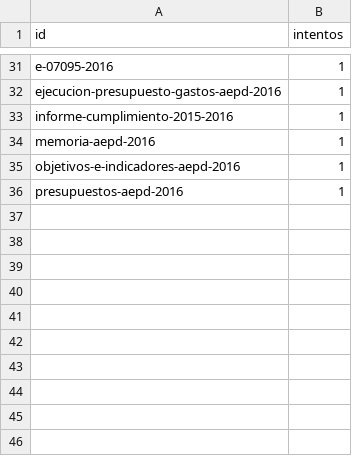
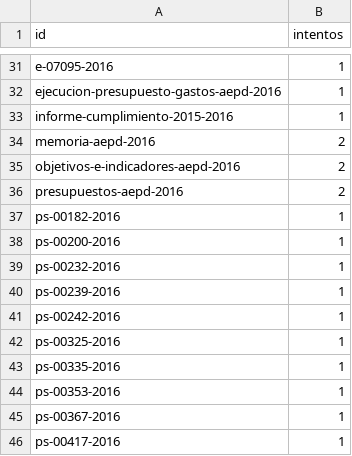
Before and after one commit to landres-gespro/aepd-tracker, a CSV file: data/history/fallos.csv, drawn as a sheet; only a part is shown, gaps mark what is left out.

```diff
--- a/data/history/fallos.csv
+++ b/data/history/fallos.csv
@@ -33,4 +33,14 @@ ejecucion-presupuesto-gastos-aepd-2016,1
 informe-cumplimiento-2015-2016,1
-memoria-aepd-2016,1
-objetivos-e-indicadores-aepd-2016,1
-presupuestos-aepd-2016,1
+memoria-aepd-2016,2
+objetivos-e-indicadores-aepd-2016,2
+presupuestos-aepd-2016,2
+ps-00182-2016,1
+ps-00200-2016,1
+ps-00232-2016,1
+ps-00239-2016,1
+ps-00242-2016,1
+ps-00325-2016,1
+ps-00335-2016,1
+ps-00353-2016,1
+ps-00367-2016,1
+ps-00417-2016,1
```
Also changed, not shown: 2 other files.
